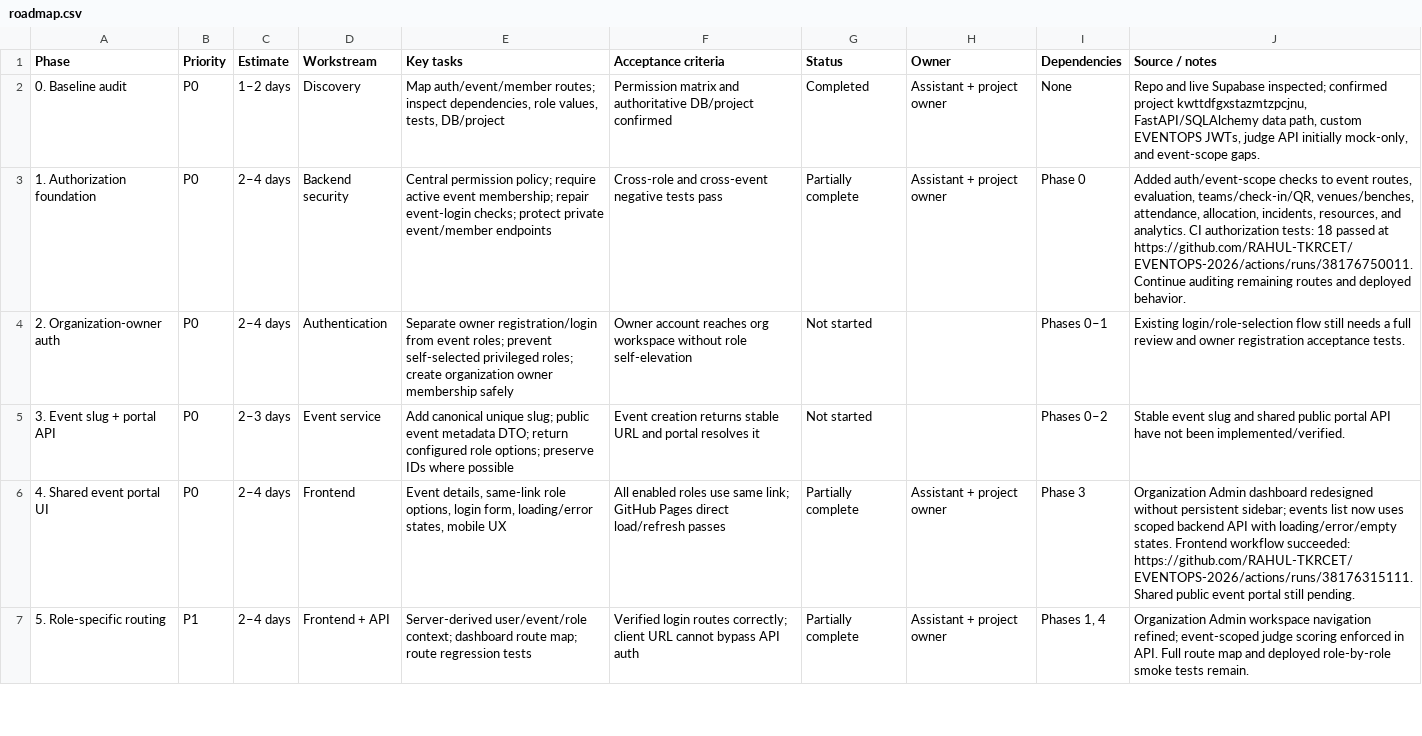
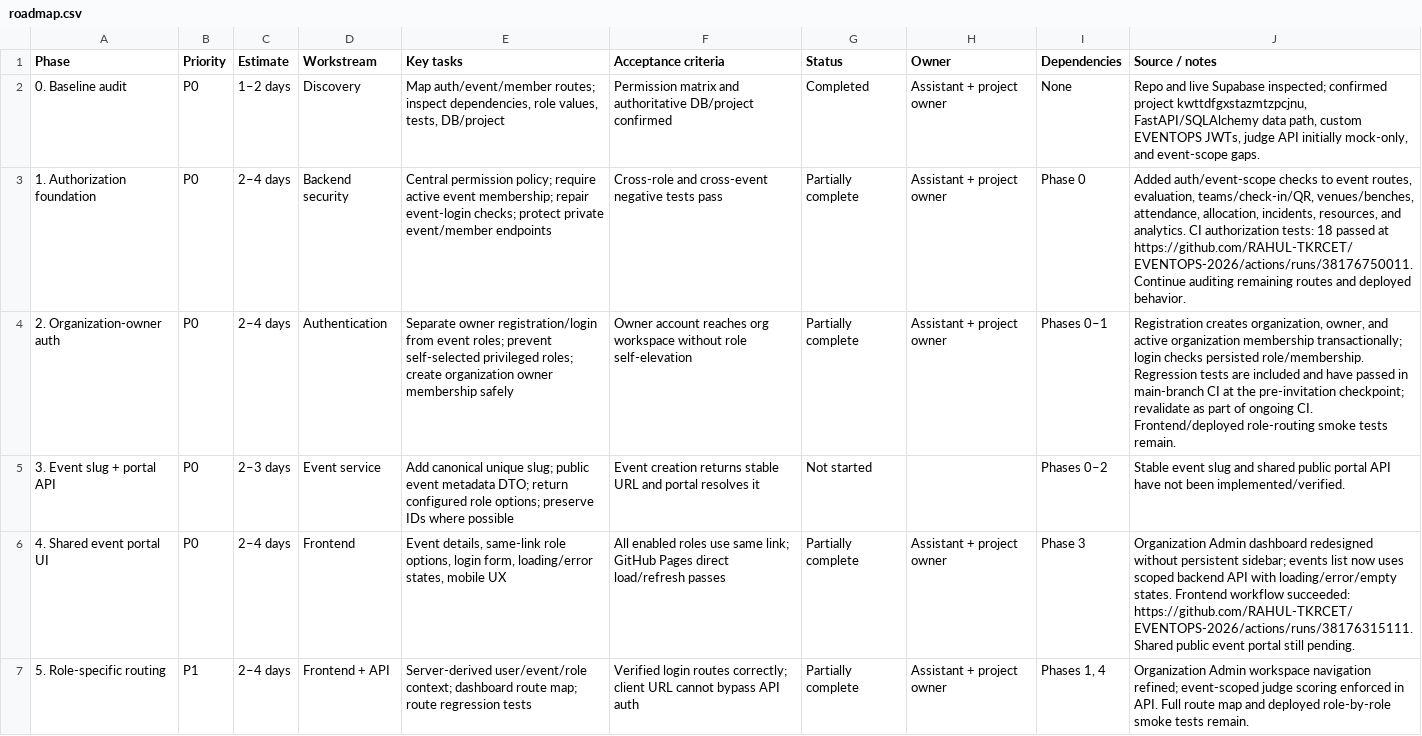
Before and after one commit to RAHUL-TKRCET/EVENTOPS-2026, a CSV file: data/roadmap.csv, drawn as a sheet; only a part is shown; the diff covers the shown part only; the diff names each change by its address in the sheet, - before the commit and + after, or states it on an @@ line.

Commit message:
docs: keep roadmap aligned with verified auth and invitation progress

```diff
--- a/data/roadmap.csv
+++ b/data/roadmap.csv
-G4 (Status): Not started
+G4 (Status): Partially complete
-H4 (Owner): (empty)
+H4 (Owner): Assistant + project owner
-J4 (Source / notes): Existing login/role-selection flow still needs a full review and owner registration acceptance tests.
+J4 (Source / notes): Registration creates organization, owner, and active organization membership transactionally; login checks persisted role/membership. Regression tests are included and have passed in main-branch CI at the pre-invitation checkpoint; revalidate as part of ongoing CI. Frontend/deployed role-routing smoke tests remain.
```
Also changed, not shown: 4 edited cells elsewhere in this file.
